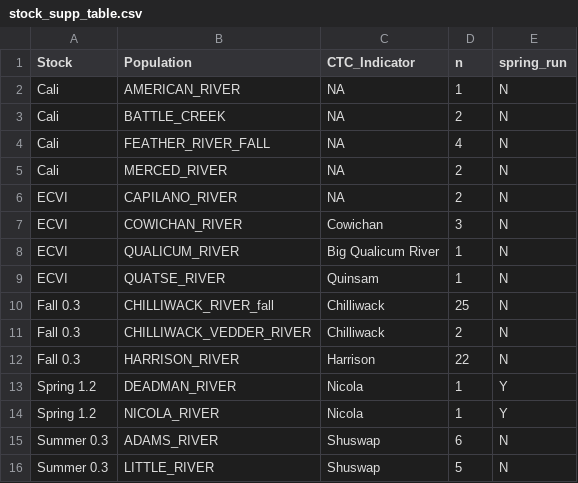
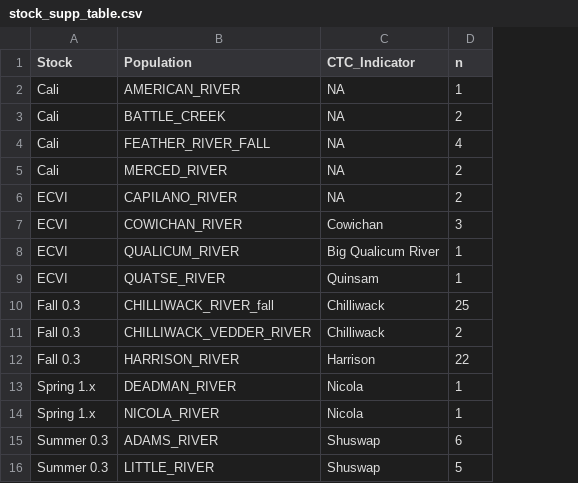
Before and after one commit to Pacific-salmon-assess/chin-survival, a CSV file: data/stock_supp_table.csv, drawn as a sheet; only a part is shown; the diff names each change by its address in the sheet, - before the commit and + after, or states it on an @@ line.

Commit message:
update cyer data but retain old script for comp

```diff
--- a/data/stock_supp_table.csv
+++ b/data/stock_supp_table.csv
-column E (spring_run), rows 2-16: N | N | N | N | N | N | N | N | N | N | N | Y | Y | N | N
-A13:A14 (Stock): Spring 1.2
+A13:A14 (Stock): Spring 1.x
```
Also changed, not shown: 11 other files.
